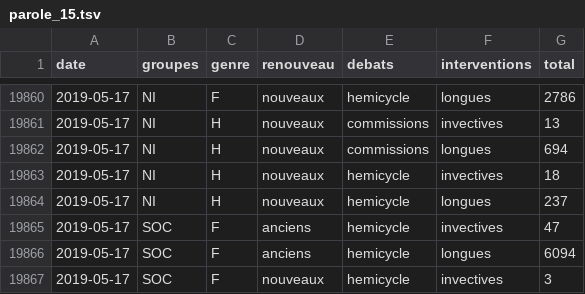
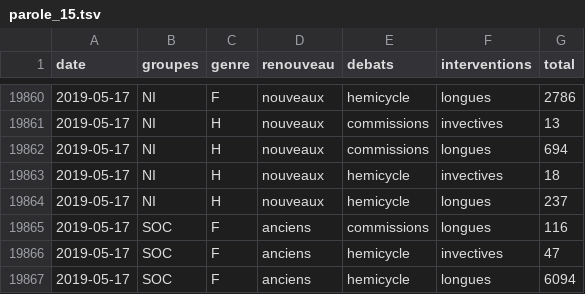
Before and after one commit to RouxRC/parole, a TSV file: data/parole_15.tsv, drawn as a sheet; only a part is shown, gaps mark what is left out; the shorter side is filled out with more unchanged rows; the diff covers the shown part only; the diff names each change by its address in the sheet, - before the commit and + after, or states it on an @@ line.

```diff
--- a/data/parole_15.tsv
+++ b/data/parole_15.tsv
+row 19865: 2019-05-17 | SOC | F | anciens | commissions | longues | 116
```
Also changed, not shown: 13 edited cells elsewhere in this file, data/amendements_15.tsv.
